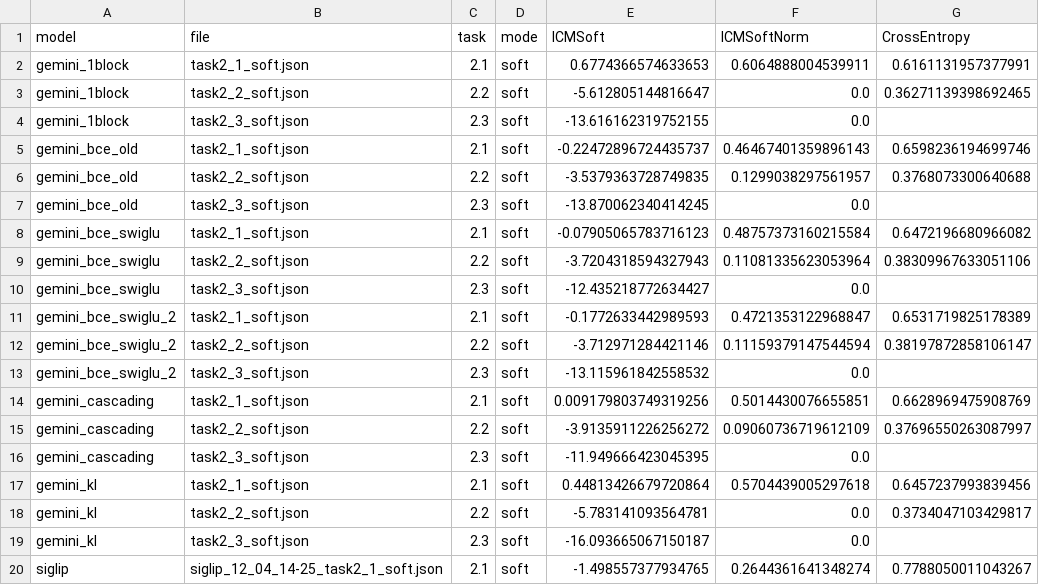
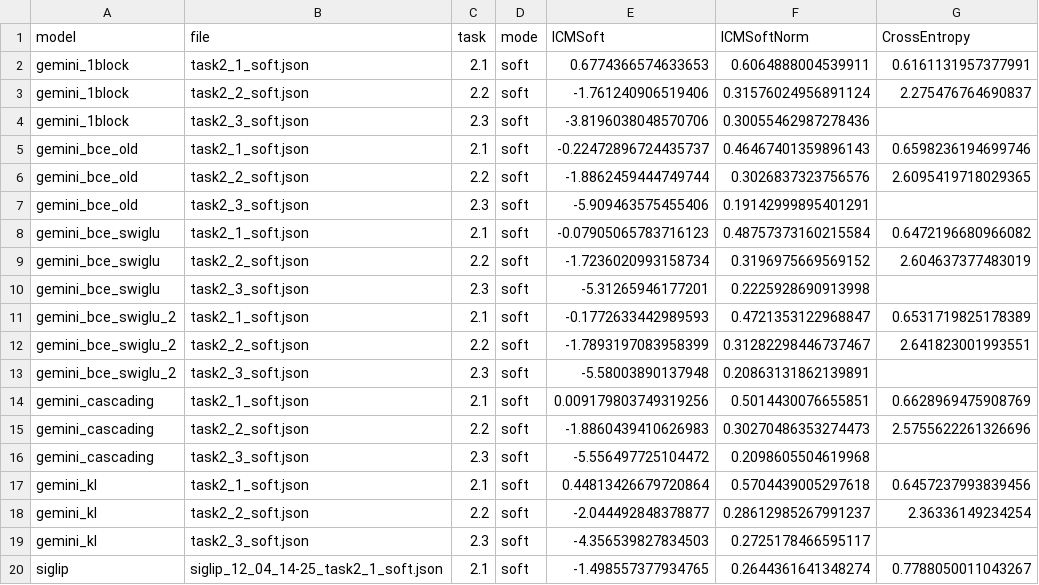
Before and after one commit to NLP-AI-Wizards/EXIST-2026, a CSV file: evaluation_results_soft.csv, drawn as a sheet.

```diff
--- a/evaluation_results_soft.csv
+++ b/evaluation_results_soft.csv
@@ -2,19 +2,19 @@ model,file,task,mode,ICMSoft,ICMSoftNorm,CrossEntropy
 gemini_1block,task2_1_soft.json,2.1,soft,0.6774366574633653,0.6064888004539911,0.6161131957377991
-gemini_1block,task2_2_soft.json,2.2,soft,-5.612805144816647,0.0,0.36271139398692465
-gemini_1block,task2_3_soft.json,2.3,soft,-13.616162319752155,0.0,
+gemini_1block,task2_2_soft.json,2.2,soft,-1.761240906519406,0.31576024956891124,2.275476764690837
+gemini_1block,task2_3_soft.json,2.3,soft,-3.8196038048570706,0.30055462987278436,
 gemini_bce_old,task2_1_soft.json,2.1,soft,-0.22472896724435737,0.46467401359896143,0.6598236194699746
-gemini_bce_old,task2_2_soft.json,2.2,soft,-3.5379363728749835,0.1299038297561957,0.3768073300640688
-gemini_bce_old,task2_3_soft.json,2.3,soft,-13.870062340414245,0.0,
+gemini_bce_old,task2_2_soft.json,2.2,soft,-1.8862459444749744,0.3026837323756576,2.6095419718029365
+gemini_bce_old,task2_3_soft.json,2.3,soft,-5.909463575455406,0.19142999895401291,
 gemini_bce_swiglu,task2_1_soft.json,2.1,soft,-0.07905065783716123,0.48757373160215584,0.6472196680966082
-gemini_bce_swiglu,task2_2_soft.json,2.2,soft,-3.7204318594327943,0.11081335623053964,0.38309967633051106
-gemini_bce_swiglu,task2_3_soft.json,2.3,soft,-12.435218772634427,0.0,
+gemini_bce_swiglu,task2_2_soft.json,2.2,soft,-1.7236020993158734,0.3196975669569152,2.604637377483019
+gemini_bce_swiglu,task2_3_soft.json,2.3,soft,-5.31265946177201,0.2225928690913998,
 gemini_bce_swiglu_2,task2_1_soft.json,2.1,soft,-0.1772633442989593,0.4721353122968847,0.6531719825178389
-gemini_bce_swiglu_2,task2_2_soft.json,2.2,soft,-3.712971284421146,0.11159379147544594,0.38197872858106147
-gemini_bce_swiglu_2,task2_3_soft.json,2.3,soft,-13.115961842558532,0.0,
+gemini_bce_swiglu_2,task2_2_soft.json,2.2,soft,-1.7893197083958399,0.31282298446737467,2.641823001993551
+gemini_bce_swiglu_2,task2_3_soft.json,2.3,soft,-5.58003890137948,0.20863131862139891,
 gemini_cascading,task2_1_soft.json,2.1,soft,0.009179803749319256,0.5014430076655851,0.6628969475908769
-gemini_cascading,task2_2_soft.json,2.2,soft,-3.9135911226256272,0.09060736719612109,0.37696550263087997
-gemini_cascading,task2_3_soft.json,2.3,soft,-11.949666423045395,0.0,
+gemini_cascading,task2_2_soft.json,2.2,soft,-1.8860439410626983,0.30270486353274473,2.5755622261326696
+gemini_cascading,task2_3_soft.json,2.3,soft,-5.556497725104472,0.2098605504619968,
 gemini_kl,task2_1_soft.json,2.1,soft,0.44813426679720864,0.5704439005297618,0.6457237993839456
-gemini_kl,task2_2_soft.json,2.2,soft,-5.783141093564781,0.0,0.3734047103429817
-gemini_kl,task2_3_soft.json,2.3,soft,-16.093665067150187,0.0,
+gemini_kl,task2_2_soft.json,2.2,soft,-2.044492848378877,0.28612985267991237,2.36336149234254
+gemini_kl,task2_3_soft.json,2.3,soft,-4.356539827834503,0.2725178466595117,
 siglip,siglip_12_04_14-25_task2_1_soft.json,2.1,soft,-1.498557377934765,0.2644361641348274,0.7788050011043267
```
Also changed, not shown: evaluation_results_hard.csv, 26 other files.
